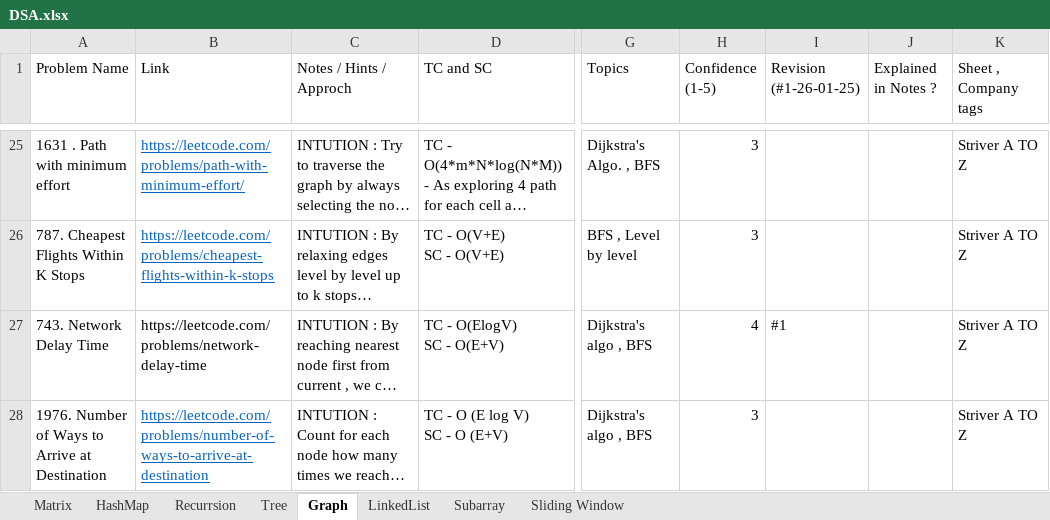
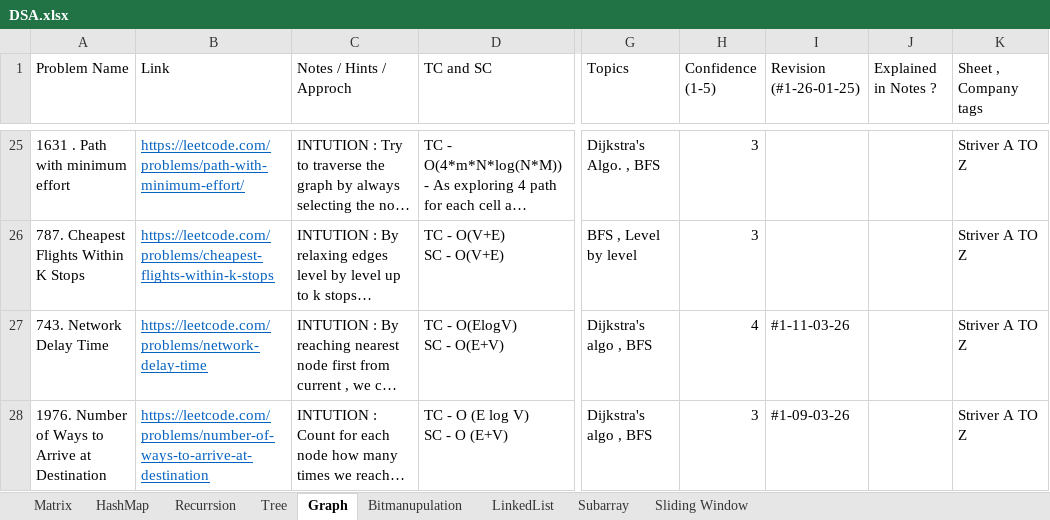
Before and after one commit to satyam-learning-log/DSA, an Excel workbook: DSA.xlsx, sheet Graph, drawn as a sheet; only a part is shown, gaps mark what is left out; long unchanged cells end in …; values as stored, in another font and other column widths than the file's, no borders; the diff covers the shown part only; the diff names each change by its address in the sheet, - before the commit and + after, or states it on an @@ line.

```diff
--- a/DSA.xlsx (sheet Graph)
+++ b/DSA.xlsx (sheet Graph)
+sheet tab: Bitmanupulation
@@ B27 underline: off → on, text colour: black → #0563C1 @@
-I27 (Revision (#1-26-01-25)): #1
+I27 (Revision (#1-26-01-25)): #1-11-03-26
-I28 (Revision (#1-26-01-25)): (empty)
+I28 (Revision (#1-26-01-25)): #1-09-03-26
```
Also changed, not shown: 3 added rows, 2 edited cells and cell formats elsewhere in this sheet, 4 other files.
